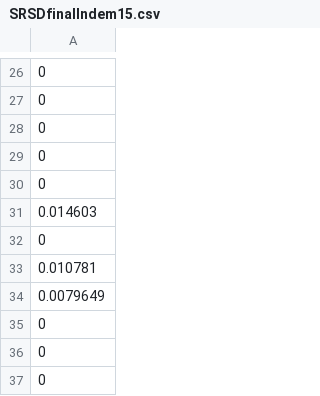
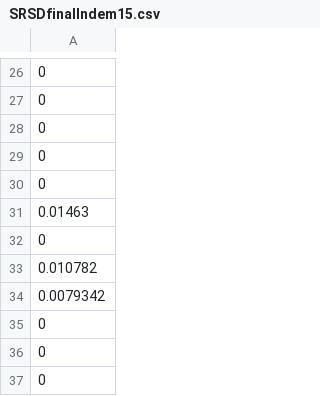
Before and after one commit to Gizra/IBLI, a CSV file: dataProcessing/IBLIMatlab/SRSDfinalIndem15.csv, drawn as a sheet; only a part is shown, gaps mark what is left out; the diff covers the shown part only.

```diff
--- a/dataProcessing/IBLIMatlab/SRSDfinalIndem15.csv
+++ b/dataProcessing/IBLIMatlab/SRSDfinalIndem15.csv
@@ -30,6 +30,6 @@
 0
-0.014603
+0.01463
 0
-0.010781
-0.0079649
+0.010782
+0.0079342
 0
```
Also changed, not shown: 37 edited cells elsewhere in this file, dataProcessing/IBLIMatlab/SRSDfinalIndem10.csv, dataProcessing/IBLIMatlab/SRSDfinalIndex.csv, 7 other files.
